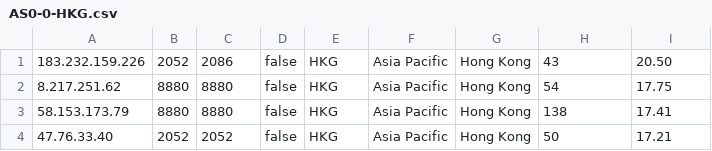
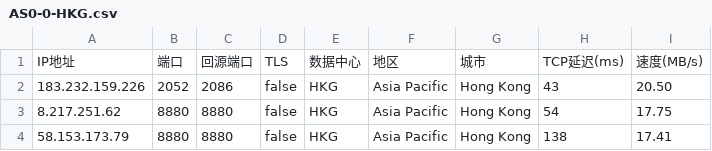
Before and after one commit to kensai521/test_csv, a CSV file: AS0-0-HKG.csv, drawn as a sheet; only a part is shown; the shorter side is filled out with more unchanged rows.

Commit message:
Update AS0-0-HKG.csv

```diff
--- a/AS0-0-HKG.csv
+++ b/AS0-0-HKG.csv
@@ -1 +1,2 @@
+IP地址,端口,回源端口,TLS,数据中心,地区,城市,TCP延迟(ms),速度(MB/s)
 183.232.159.226,2052,2086,false,HKG,Asia Pacific,Hong Kong,43,20.50
```
